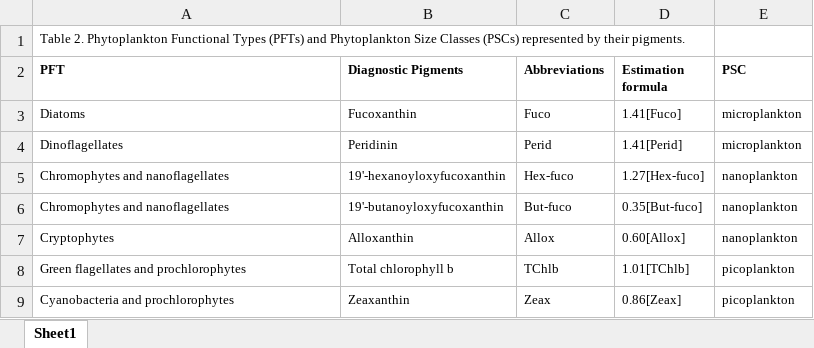
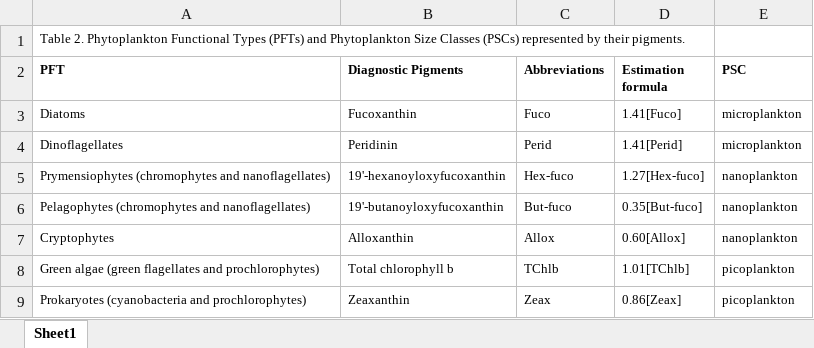
Before and after one commit to xenocoder/TZCF-Figures, an Excel workbook: Table 2 - Diagnostic Pigments/Table2-ChloropigmentTable.xlsx, sheet Sheet1, drawn as a sheet; values as stored, in another font and other column widths than the file's, no borders; the diff names each change by its address in the sheet, - before the commit and + after, or states it on an @@ line.

```diff
--- a/Table 2 - Diagnostic Pigments/Table2-ChloropigmentTable.xlsx (sheet Sheet1)
+++ b/Table 2 - Diagnostic Pigments/Table2-ChloropigmentTable.xlsx (sheet Sheet1)
-A5 (PFT): Chromophytes and nanoflagellates
+A5 (PFT): Prymensiophytes (chromophytes and nanoflagellates)
-A6 (PFT): Chromophytes and nanoflagellates
+A6 (PFT): Pelagophytes (chromophytes and nanoflagellates)
-A8 (PFT): Green flagellates and prochlorophytes
+A8 (PFT): Green algae (green flagellates and prochlorophytes)
-A9 (PFT): Cyanobacteria and prochlorophytes
+A9 (PFT): Prokaryotes (cyanobacteria and prochlorophytes)
```
Also changed, not shown: 50 other files.
